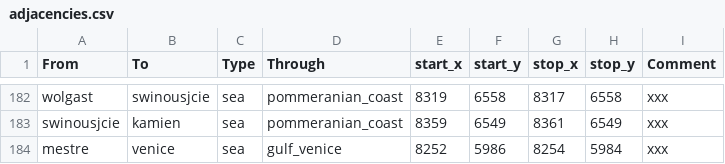
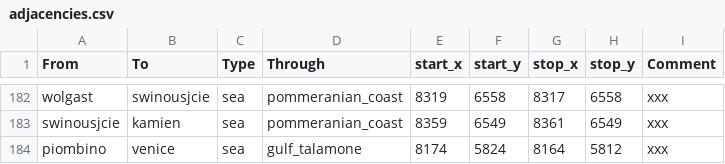
Before and after one commit to LinkLuver/Project-Alexander, a CSV file: in_game/map_data/adjacencies.csv, drawn as a sheet; only a part is shown, gaps mark what is left out.

```diff
--- a/in_game/map_data/adjacencies.csv
+++ b/in_game/map_data/adjacencies.csv
@@ -183,2 +183,2 @@ wolgast;swinousjcie;sea;pommeranian_coast;8319;6558;8317;6558;xxx
 swinousjcie;kamien;sea;pommeranian_coast;8359;6549;8361;6549;xxx
-mestre;venice;sea;gulf_venice;8252;5986;8254;5984;xxx
+piombino;venice;sea;gulf_talamone;8174;5824;8164;5812;xxx
```
Also changed, not shown: 6 other files.
